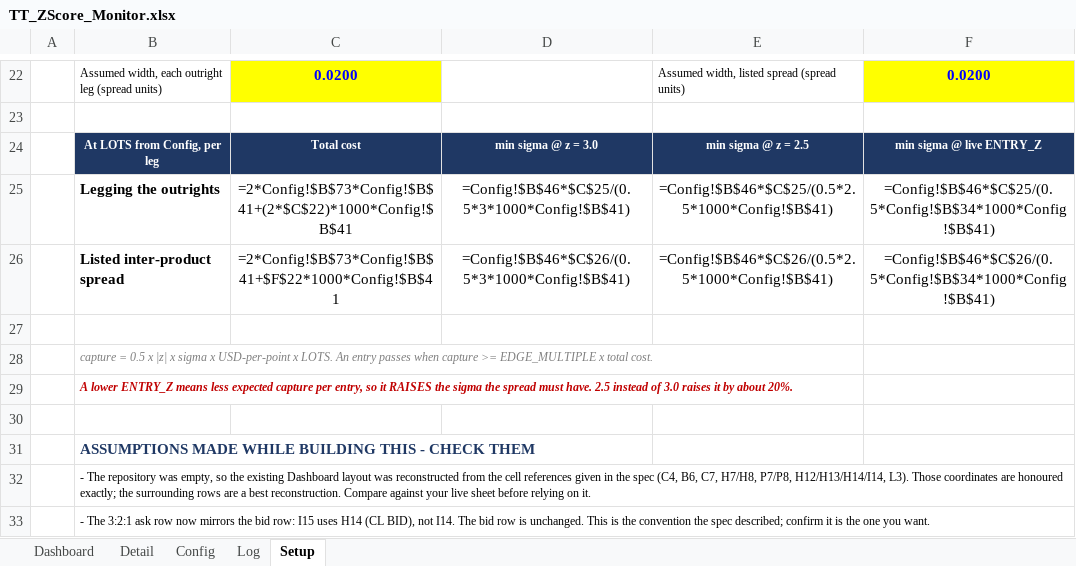
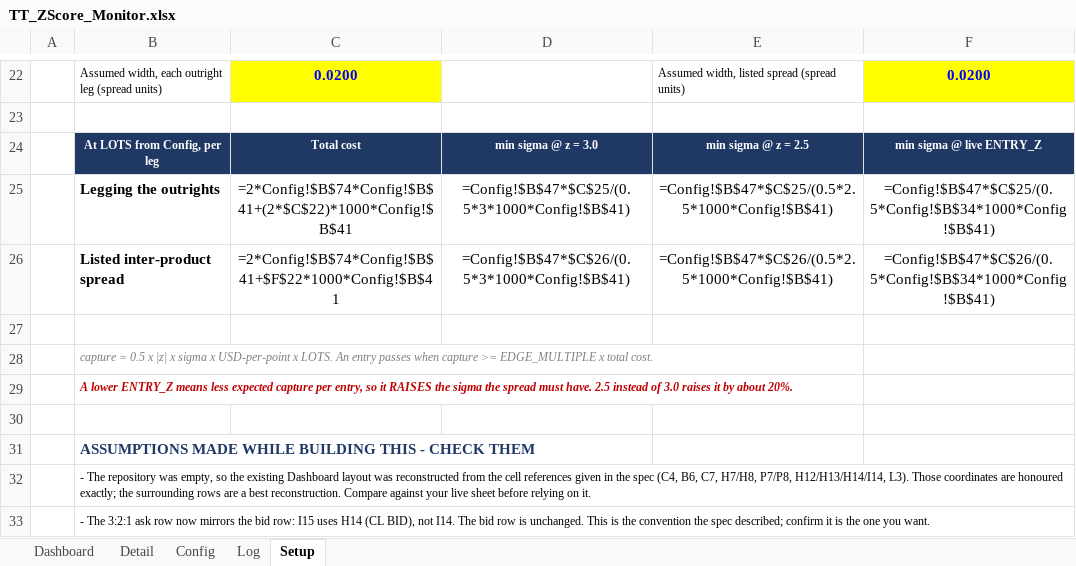
Before and after one commit to ajoxf/TT_Exc_manual1, an Excel workbook: TT_ZScore_Monitor.xlsx, sheet Setup, drawn as a sheet; only a part is shown, gaps mark what is left out; values as stored, in another font and other column widths than the file's, no borders; formulas without a stored value are shown as written; the diff names each change by its address in the sheet, - before the commit and + after, or states it on an @@ line.

```diff
--- a/TT_ZScore_Monitor.xlsx (sheet Setup)
+++ b/TT_ZScore_Monitor.xlsx (sheet Setup)
-C25: =2*Config!$B$73*Config!$B$41+(2*$C$22)*1000*Config!$B$41
+C25: =2*Config!$B$74*Config!$B$41+(2*$C$22)*1000*Config!$B$41
-D25: =Config!$B$46*$C$25/(0.5*3*1000*Config!$B$41)
+D25: =Config!$B$47*$C$25/(0.5*3*1000*Config!$B$41)
-E25: =Config!$B$46*$C$25/(0.5*2.5*1000*Config!$B$41)
+E25: =Config!$B$47*$C$25/(0.5*2.5*1000*Config!$B$41)
-F25: =Config!$B$46*$C$25/(0.5*Config!$B$34*1000*Config!$B$41)
+F25: =Config!$B$47*$C$25/(0.5*Config!$B$34*1000*Config!$B$41)
-C26: =2*Config!$B$73*Config!$B$41+$F$22*1000*Config!$B$41
+C26: =2*Config!$B$74*Config!$B$41+$F$22*1000*Config!$B$41
-D26: =Config!$B$46*$C$26/(0.5*3*1000*Config!$B$41)
+D26: =Config!$B$47*$C$26/(0.5*3*1000*Config!$B$41)
-E26: =Config!$B$46*$C$26/(0.5*2.5*1000*Config!$B$41)
+E26: =Config!$B$47*$C$26/(0.5*2.5*1000*Config!$B$41)
-F26: =Config!$B$46*$C$26/(0.5*Config!$B$34*1000*Config!$B$41)
+F26: =Config!$B$47*$C$26/(0.5*Config!$B$34*1000*Config!$B$41)
```
Also changed, not shown: sheet Dashboard, sheet Config, 3 other files.
